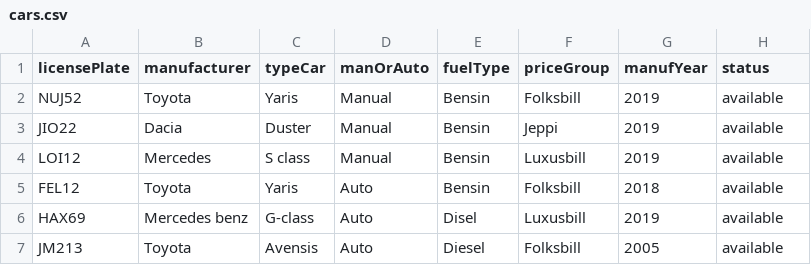
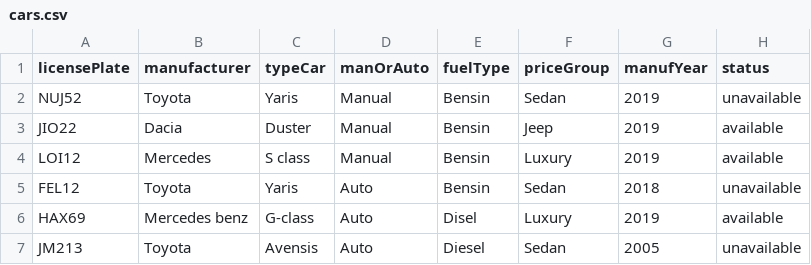
Before and after one commit to Alvarlegur/Isbilar_1.0, a CSV file: data/cars.csv, drawn as a sheet.

```diff
--- a/data/cars.csv
+++ b/data/cars.csv
@@ -1,7 +1,7 @@
 licensePlate,manufacturer,typeCar,manOrAuto,fuelType,priceGroup,manufYear,status
-NUJ52,Toyota,Yaris,Manual,Bensin,Folksbill,2019,available
-JIO22,Dacia,Duster,Manual,Bensin,Jeppi,2019,available
-LOI12,Mercedes,S class,Manual,Bensin,Luxusbill,2019,available
-FEL12,Toyota,Yaris,Auto,Bensin,Folksbill,2018,available
-HAX69,Mercedes benz,G-class,Auto,Disel,Luxusbill,2019,available
-JM213,Toyota,Avensis,Auto,Diesel,Folksbill,2005,available
+NUJ52,Toyota,Yaris,Manual,Bensin,Sedan,2019,unavailable
+JIO22,Dacia,Duster,Manual,Bensin,Jeep,2019,available
+LOI12,Mercedes,S class,Manual,Bensin,Luxury,2019,available
+FEL12,Toyota,Yaris,Auto,Bensin,Sedan,2018,unavailable
+HAX69,Mercedes benz,G-class,Auto,Disel,Luxury,2019,available
+JM213,Toyota,Avensis,Auto,Diesel,Sedan,2005,unavailable
```
Also changed, not shown: 3 other files.
